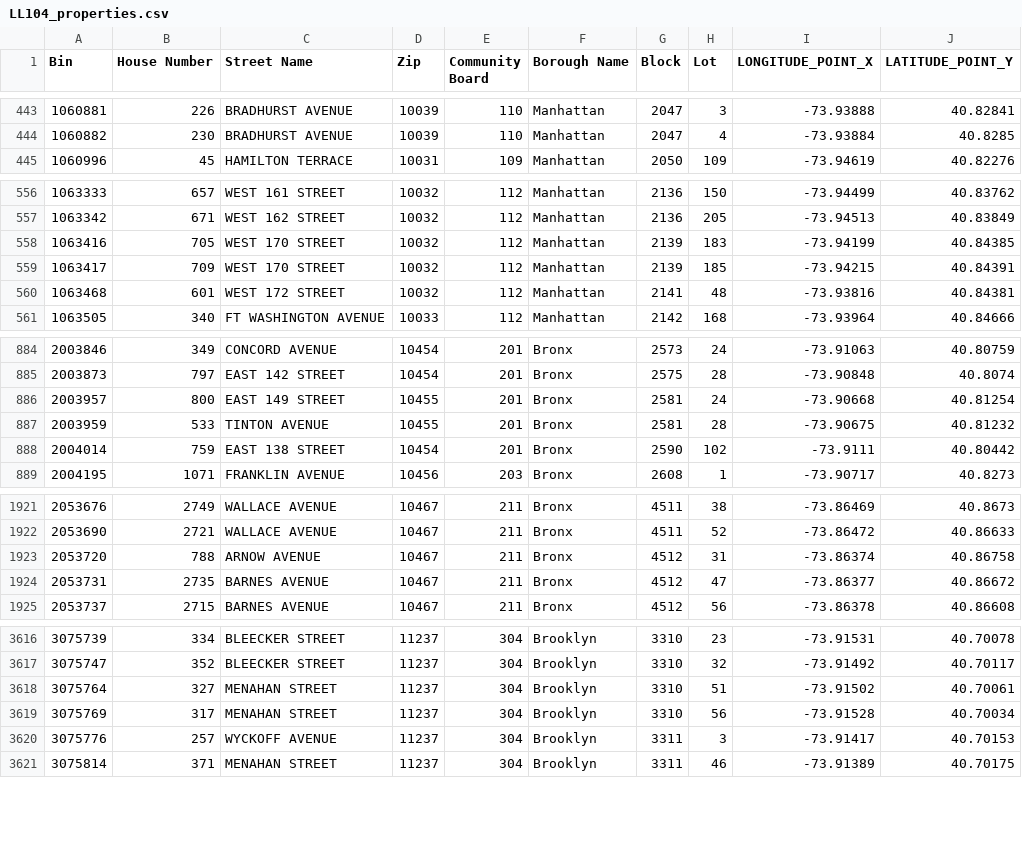
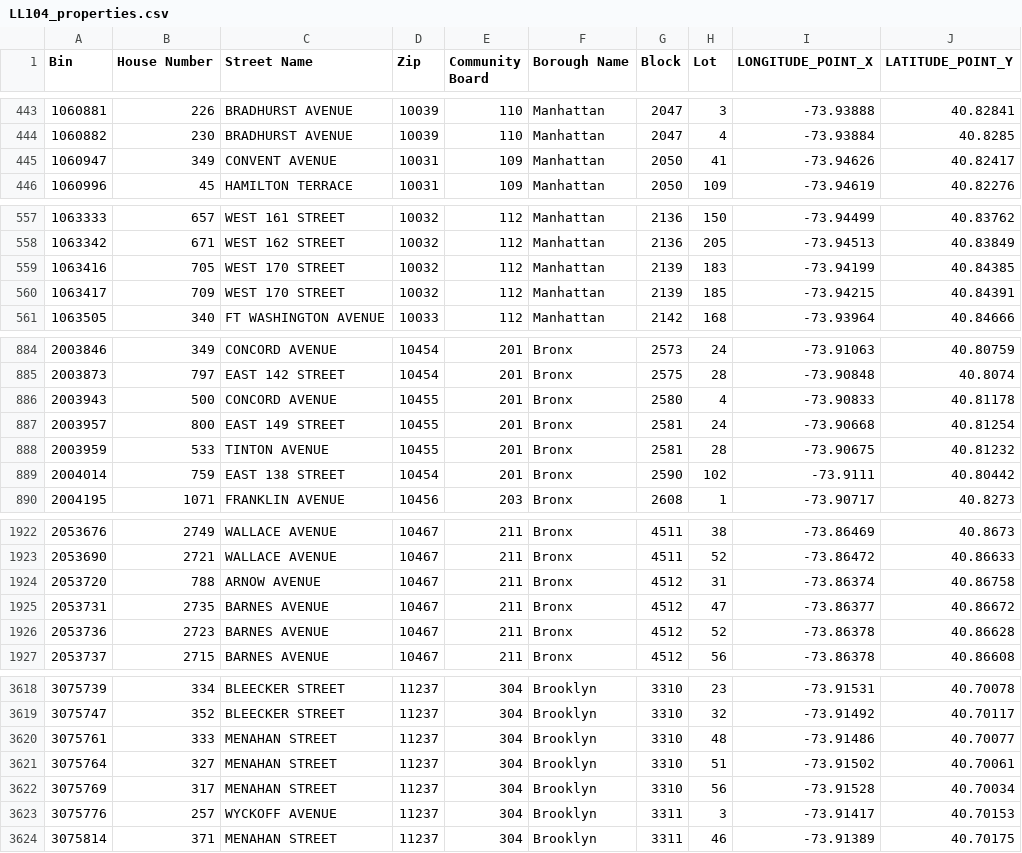
Before and after one commit to NYCDOB/LL104, a CSV file: data/LL104_properties.csv, drawn as a sheet; only a part is shown, gaps mark what is left out; the diff covers the shown part only.

```diff
--- a/data/LL104_properties.csv
+++ b/data/LL104_properties.csv
@@ -444,2 +444,3 @@ Bin,House Number,Street Name,Zip,Community Board,Borough Name,Block,Lot,LONGITUD
 1060882,230,BRADHURST AVENUE,10039,110,Manhattan,2047,4,-73.93884,40.8285
+1060947,349,CONVENT AVENUE,10031,109,Manhattan,2050,41,-73.94626,40.82417
 1060996,45,HAMILTON TERRACE,10031,109,Manhattan,2050,109,-73.94619,40.82276
@@ -559,3 +560,2 @@ Bin,House Number,Street Name,Zip,Community Board,Borough Name,Block,Lot,LONGITUD
 1063417,709,WEST  170 STREET,10032,112,Manhattan,2139,185,-73.94215,40.84391
-1063468,601,WEST 172 STREET,10032,112,Manhattan,2141,48,-73.93816,40.84381
 1063505,340,FT WASHINGTON AVENUE,10033,112,Manhattan,2142,168,-73.93964,40.84666
@@ -885,2 +885,3 @@ Bin,House Number,Street Name,Zip,Community Board,Borough Name,Block,Lot,LONGITUD
 2003873,797,EAST 142 STREET,10454,201,Bronx,2575,28,-73.90848,40.8074
+2003943,500,CONCORD AVENUE,10455,201,Bronx,2580,4,-73.90833,40.81178
 2003957,800,EAST 149 STREET,10455,201,Bronx,2581,24,-73.90668,40.81254
@@ -1924,2 +1925,3 @@ Bin,House Number,Street Name,Zip,Community Board,Borough Name,Block,Lot,LONGITUD
 2053731,2735,BARNES AVENUE,10467,211,Bronx,4512,47,-73.86377,40.86672
+2053736,2723,BARNES AVENUE,10467,211,Bronx,4512,52,-73.86378,40.86628
 2053737,2715,BARNES AVENUE,10467,211,Bronx,4512,56,-73.86378,40.86608
@@ -3617,2 +3619,3 @@ Bin,House Number,Street Name,Zip,Community Board,Borough Name,Block,Lot,LONGITUD
 3075747,352,BLEECKER STREET,11237,304,Brooklyn,3310,32,-73.91492,40.70117
+3075761,333,MENAHAN STREET,11237,304,Brooklyn,3310,48,-73.91486,40.70077
 3075764,327,MENAHAN STREET,11237,304,Brooklyn,3310,51,-73.91502,40.70061
```
Also changed, not shown: 2 added rows and 1 removed row elsewhere in this file, 1 other file.
